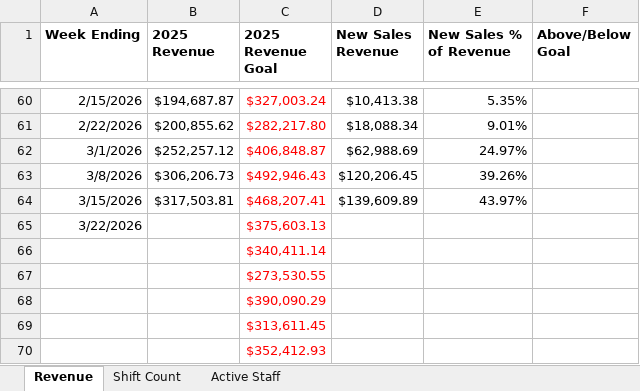
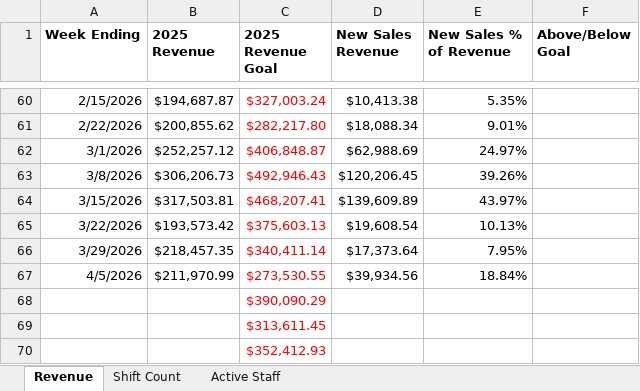
Before and after one commit to JBiddlecome/GoLive_Staffing, an Excel workbook: Sales and Staffing Charts.xlsx, sheet Revenue, drawn as a sheet; only a part is shown, gaps mark what is left out; values as stored, in another font and other column widths than the file's, no borders; removed rows and columns are numbered as before the commit, all else as after; the diff names each change by its address in the sheet, - before the commit and + after, or states it on an @@ line.

```diff
--- a/Sales and Staffing Charts.xlsx (sheet Revenue)
+++ b/Sales and Staffing Charts.xlsx (sheet Revenue)
-B65 (2025 Revenue): (empty)
+B65 (2025 Revenue): $193,573.42
-D65 (New Sales Revenue): (empty)
+D65 (New Sales Revenue): $19,608.54
-E65 (New Sales % of Revenue): (empty)
+E65 (New Sales % of Revenue): 10.13%
-row 66:  |  | $340,411.14
-row 67:  |  | $273,530.55
+row 66: 3/29/2026 | $218,457.35 | $340,411.14 | $17,373.64 | 7.95%
+row 67: 4/5/2026 | $211,970.99 | $273,530.55 | $39,934.56 | 18.84%
```
Also changed, not shown: sheet Active Staff, sheet Shift Count, 2 other files.
